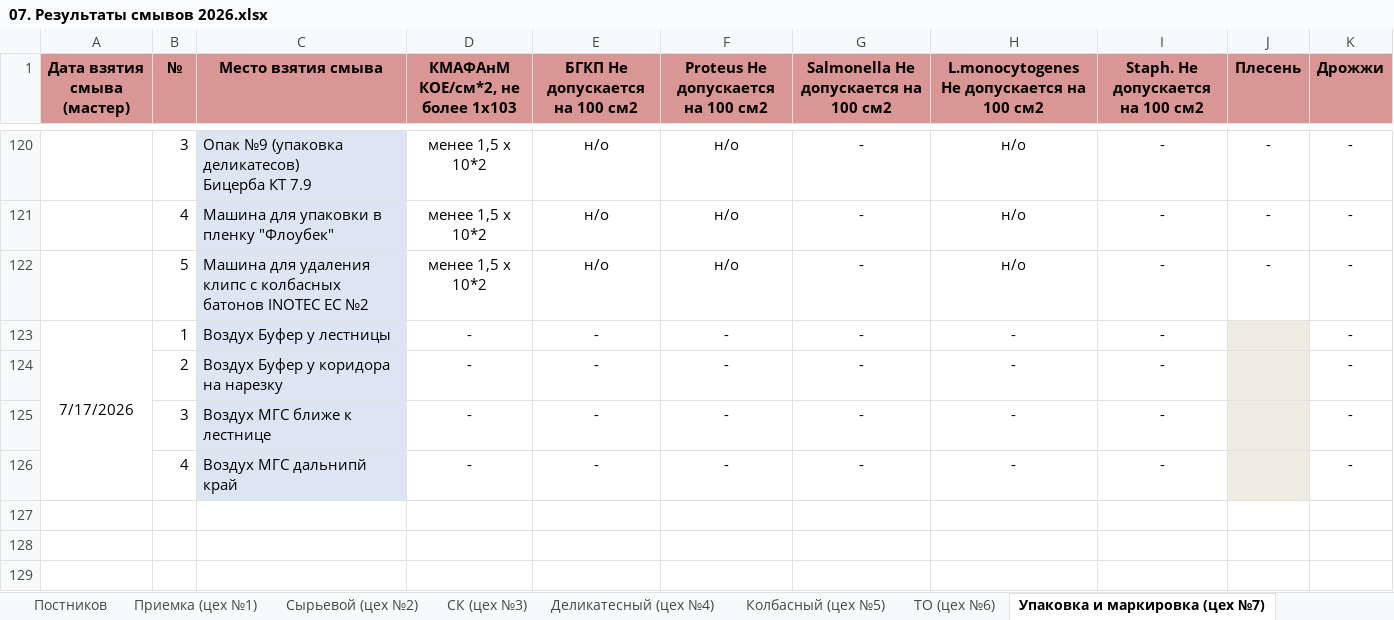
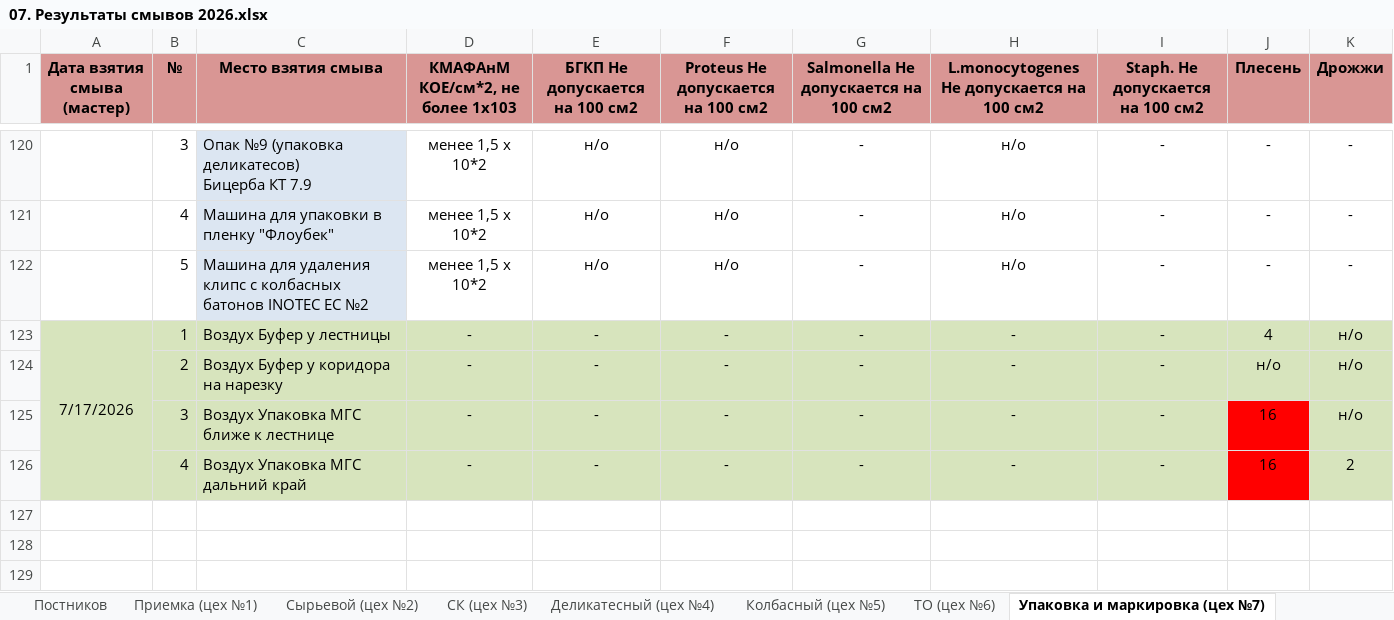
Before and after one commit to AnyOne76/smyvy-quality-journal, an Excel workbook: 07. Результаты смывов 2026.xlsx, sheet Упаковка и маркировка (цех №7), drawn as a sheet; only a part is shown, gaps mark what is left out; values as stored, in another font and other column widths than the file's, no borders; the diff names each change by its address in the sheet, - before the commit and + after, or states it on an @@ line.

```diff
--- a/07. Результаты смывов 2026.xlsx (sheet Упаковка и маркировка (цех №7))
+++ b/07. Результаты смывов 2026.xlsx (sheet Упаковка и маркировка (цех №7))
-A123:B126 fill: none
+A123:B126 fill: #D7E4BD
-C123:C126 fill: #DCE6F2
+C123:C126 fill: #D7E4BD
-D123:I126 fill: none
+D123:I126 fill: #D7E4BD
-J123 (Плесень): (empty)
+J123 (Плесень): 4
-J123:J124 fill: #EEECE1
+J123:J124 fill: #D7E4BD
-K123:K125 (Дрожжи): -
+K123:K125 (Дрожжи): н/о
-K123:K126 fill: none
+K123:K126 fill: #D7E4BD
-J124 (Плесень): (empty)
+J124 (Плесень): н/о
-C125 (Место взятия смыва): Воздух МГС ближе к лестнице
+C125 (Место взятия смыва): Воздух Упаковка МГС ближе к лестнице
-J125:J126 (Плесень): (empty)
+J125:J126 (Плесень): 16
-J125:J126 fill: #EEECE1
+J125:J126 fill: #FF0000
-C126 (Место взятия смыва): Воздух МГС дальнипй край
+C126 (Место взятия смыва): Воздух Упаковка МГС дальний край
-K126 (Дрожжи): -
+K126 (Дрожжи): 2
```
Also changed, not shown: sheet Сырьевой (цех №2), sheet Деликатесный (цех №4), sheet СК (цех №3), sheet Столовая, sheet ЦМП (цех №9), 13 other files.
